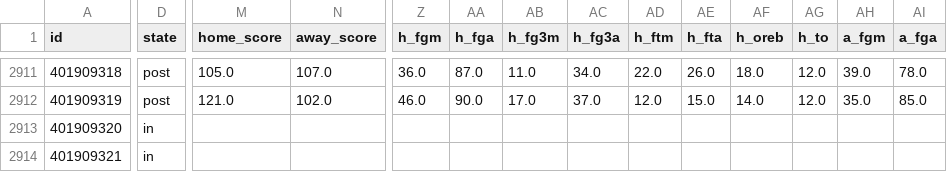
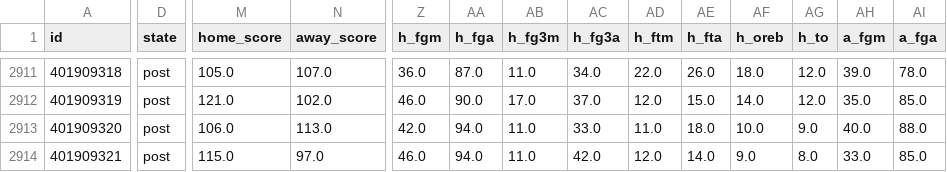
Before and after one commit to bradyaubuchon/cbb-model, a CSV file: data/nba/games.csv, drawn as a sheet; only a part is shown, gaps mark what is left out; the diff covers the shown part only; the diff names each change by its address in the sheet, - before the commit and + after, or states it on an @@ line.

```diff
--- a/data/nba/games.csv
+++ b/data/nba/games.csv
-D2913:D2914 (state): in
+D2913:D2914 (state): post
-M2913 (home_score): (empty)
+M2913 (home_score): 106.0
-N2913 (away_score): (empty)
+N2913 (away_score): 113.0
-Z2913 (h_fgm): (empty)
+Z2913 (h_fgm): 42.0
-AA2913:AA2914 (h_fga): (empty)
+AA2913:AA2914 (h_fga): 94.0
-AB2913:AB2914 (h_fg3m): (empty)
+AB2913:AB2914 (h_fg3m): 11.0
-AC2913 (h_fg3a): (empty)
+AC2913 (h_fg3a): 33.0
-AD2913 (h_ftm): (empty)
+AD2913 (h_ftm): 11.0
-AE2913 (h_fta): (empty)
+AE2913 (h_fta): 18.0
-AF2913 (h_oreb): (empty)
+AF2913 (h_oreb): 10.0
-AG2913 (h_to): (empty)
+AG2913 (h_to): 9.0
-AH2913 (a_fgm): (empty)
+AH2913 (a_fgm): 40.0
-AI2913 (a_fga): (empty)
+AI2913 (a_fga): 88.0
-M2914 (home_score): (empty)
+M2914 (home_score): 115.0
-N2914 (away_score): (empty)
+N2914 (away_score): 97.0
-Z2914 (h_fgm): (empty)
+Z2914 (h_fgm): 46.0
-AC2914 (h_fg3a): (empty)
+AC2914 (h_fg3a): 42.0
-AD2914 (h_ftm): (empty)
+AD2914 (h_ftm): 12.0
-AE2914 (h_fta): (empty)
+AE2914 (h_fta): 14.0
-AF2914 (h_oreb): (empty)
+AF2914 (h_oreb): 9.0
-AG2914 (h_to): (empty)
+AG2914 (h_to): 8.0
-AH2914 (a_fgm): (empty)
+AH2914 (a_fgm): 33.0
-AI2914 (a_fga): (empty)
+AI2914 (a_fga): 85.0
```
Also changed, not shown: 33 edited cells elsewhere in this file, data/nfl/games.csv, 15 other files.
